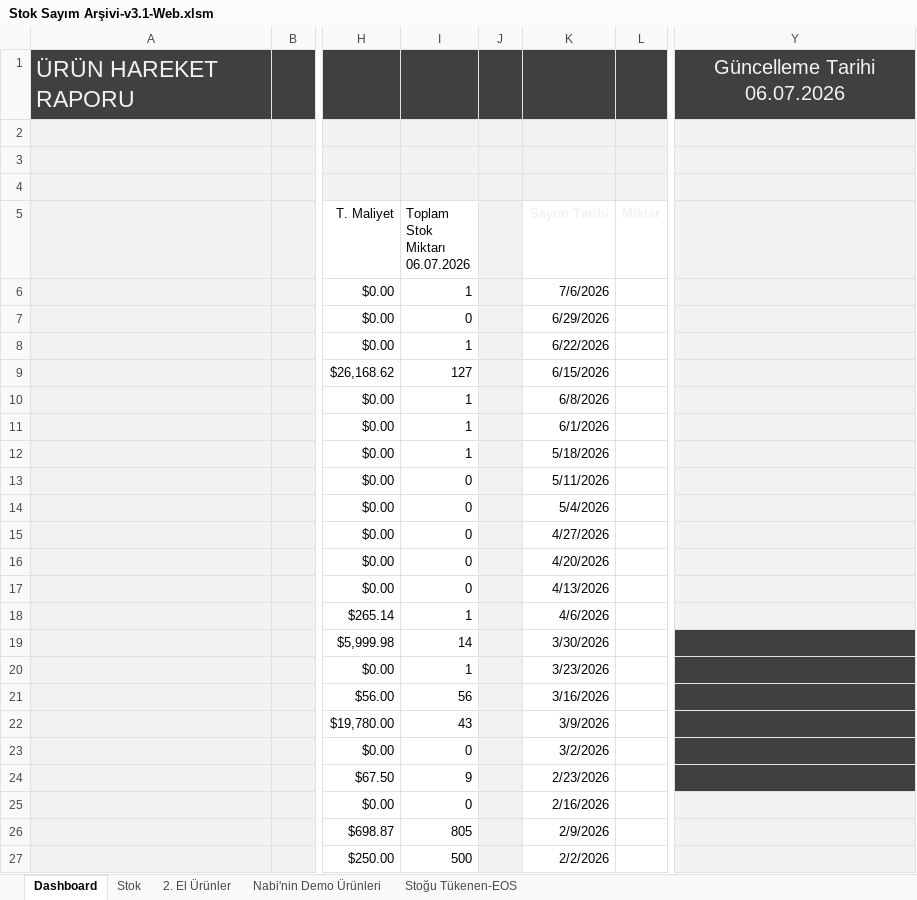
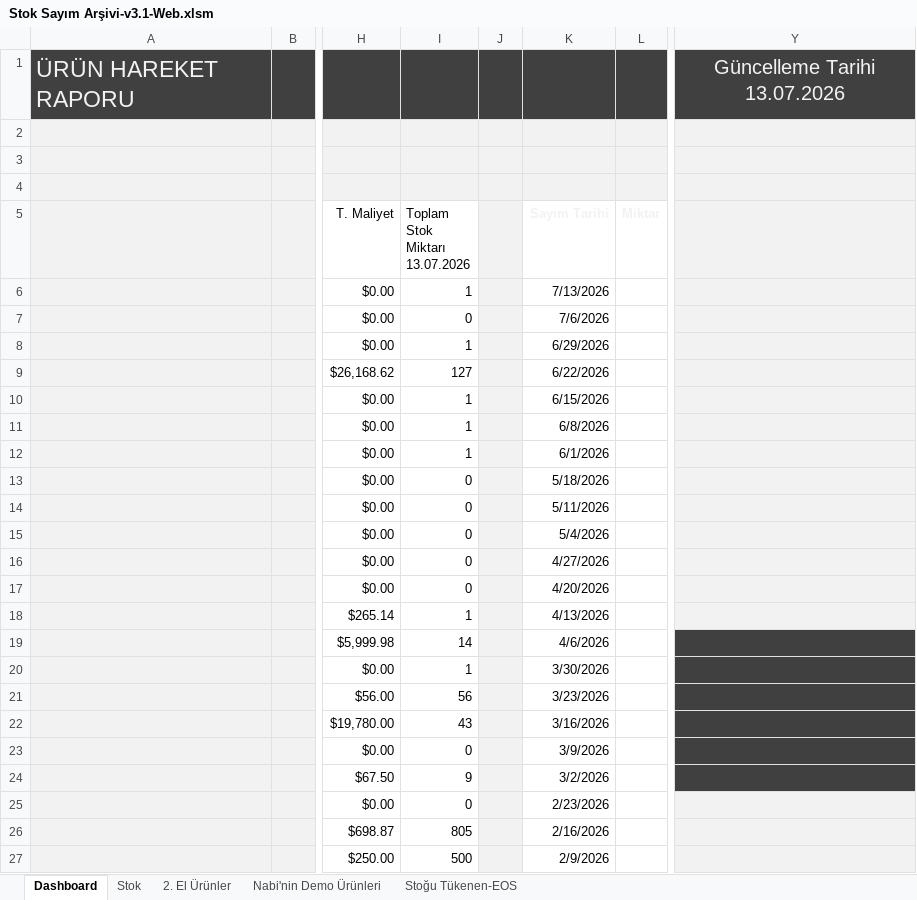
Before and after one commit to emraherbil/F2-Stok, an Excel workbook: Stok Sayım Arşivi-v3.1-Web.xlsm, sheet Dashboard, drawn as a sheet; only a part is shown, gaps mark what is left out; values as stored, in another font and other column widths than the file's, no borders; charts and pictures and table styles not drawn; ↵ is a line break in a cell; the diff covers the shown part only; the diff names each change by its address in the sheet, - before the commit and + after, or states it on an @@ line.

Commit message:
Add files via upload

```diff
--- a/Stok Sayım Arşivi-v3.1-Web.xlsm (sheet Dashboard)
+++ b/Stok Sayım Arşivi-v3.1-Web.xlsm (sheet Dashboard)
-Y1: Güncelleme Tarihi 06.07.2026
+Y1: Güncelleme Tarihi 13.07.2026
-I5: Toplam Stok Miktarı ↵ 06.07.2026
+I5: Toplam Stok Miktarı ↵ 13.07.2026
-K6 (Sayım Tarihi): 7/6/2026
+K6 (Sayım Tarihi): 7/13/2026
-K7 (Sayım Tarihi): 6/29/2026
+K7 (Sayım Tarihi): 7/6/2026
-K8 (Sayım Tarihi): 6/22/2026
+K8 (Sayım Tarihi): 6/29/2026
-K9 (Sayım Tarihi): 6/15/2026
+K9 (Sayım Tarihi): 6/22/2026
-K10 (Sayım Tarihi): 6/8/2026
+K10 (Sayım Tarihi): 6/15/2026
-K11 (Sayım Tarihi): 6/1/2026
+K11 (Sayım Tarihi): 6/8/2026
-K12 (Sayım Tarihi): 5/18/2026
+K12 (Sayım Tarihi): 6/1/2026
-K13 (Sayım Tarihi): 5/11/2026
+K13 (Sayım Tarihi): 5/18/2026
-K14 (Sayım Tarihi): 5/4/2026
+K14 (Sayım Tarihi): 5/11/2026
-K15 (Sayım Tarihi): 4/27/2026
+K15 (Sayım Tarihi): 5/4/2026
-K16 (Sayım Tarihi): 4/20/2026
+K16 (Sayım Tarihi): 4/27/2026
-K17 (Sayım Tarihi): 4/13/2026
+K17 (Sayım Tarihi): 4/20/2026
-K18 (Sayım Tarihi): 4/6/2026
+K18 (Sayım Tarihi): 4/13/2026
-K19 (Sayım Tarihi): 3/30/2026
+K19 (Sayım Tarihi): 4/6/2026
-K20 (Sayım Tarihi): 3/23/2026
+K20 (Sayım Tarihi): 3/30/2026
-K21 (Sayım Tarihi): 3/16/2026
+K21 (Sayım Tarihi): 3/23/2026
-K22 (Sayım Tarihi): 3/9/2026
+K22 (Sayım Tarihi): 3/16/2026
-K23 (Sayım Tarihi): 3/2/2026
+K23 (Sayım Tarihi): 3/9/2026
-K24 (Sayım Tarihi): 2/23/2026
+K24 (Sayım Tarihi): 3/2/2026
-K25 (Sayım Tarihi): 2/16/2026
+K25 (Sayım Tarihi): 2/23/2026
-K26 (Sayım Tarihi): 2/9/2026
+K26 (Sayım Tarihi): 2/16/2026
-K27 (Sayım Tarihi): 2/2/2026
+K27 (Sayım Tarihi): 2/9/2026
```
Also changed, not shown: 88 edited cells and cell formats elsewhere in this sheet, sheet Stok, formulas that keep their value, charts or pictures.
